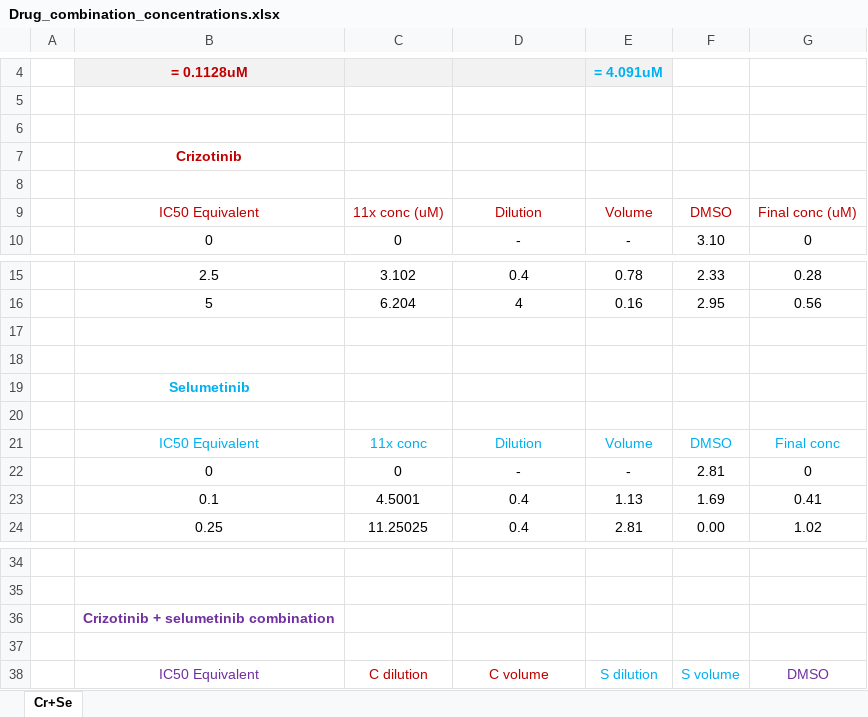
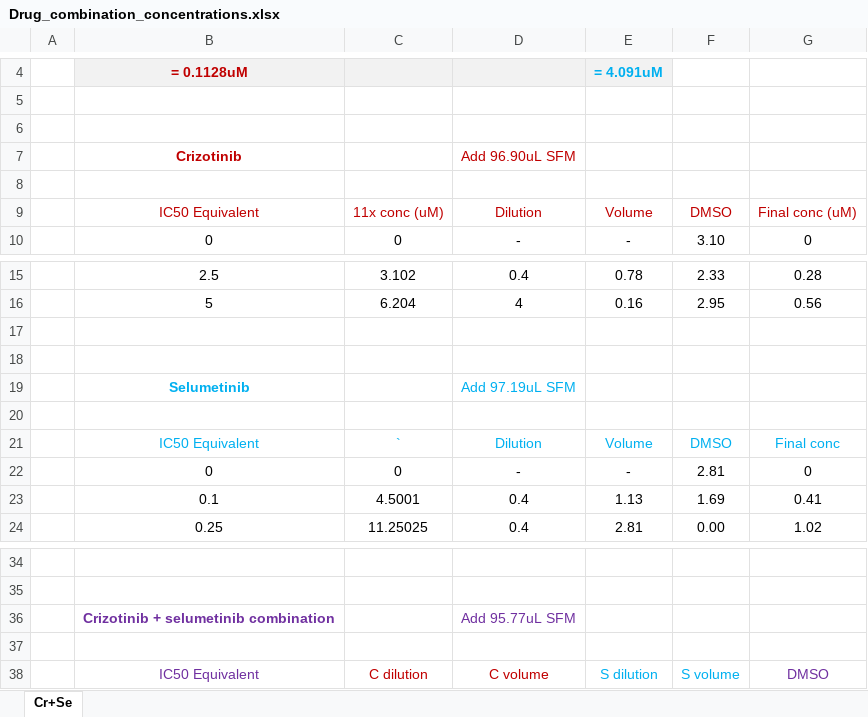
Before and after one commit to prdass/PD_Lab_book, an Excel workbook: Protocols/Drug_combination_concentrations.xlsx, sheet Cr+Se, drawn as a sheet; only a part is shown, gaps mark what is left out; values as stored, in another font and other column widths than the file's, no borders; the diff names each change by its address in the sheet, - before the commit and + after, or states it on an @@ line.

Commit message:
monday entry + raw combination srb data

```diff
--- a/Protocols/Drug_combination_concentrations.xlsx (sheet Cr+Se)
+++ b/Protocols/Drug_combination_concentrations.xlsx (sheet Cr+Se)
-D7: (empty)
+D7: Add 96.90uL SFM
-D19: (empty)
+D19: Add 97.19uL SFM
-C21: 11x conc
+C21: `
-D36: (empty)
+D36: Add 95.77uL SFM
```
Also changed, not shown: 4 other files.
